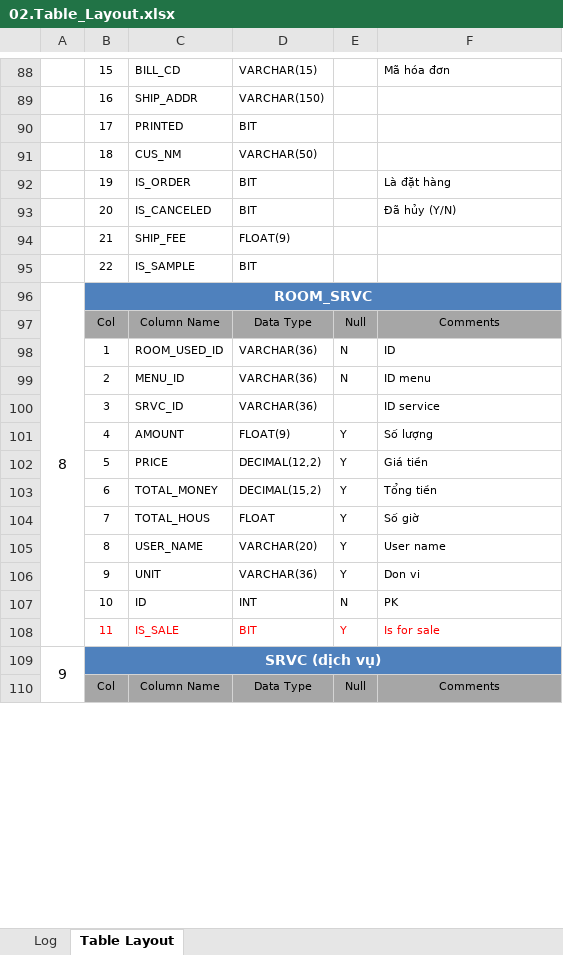
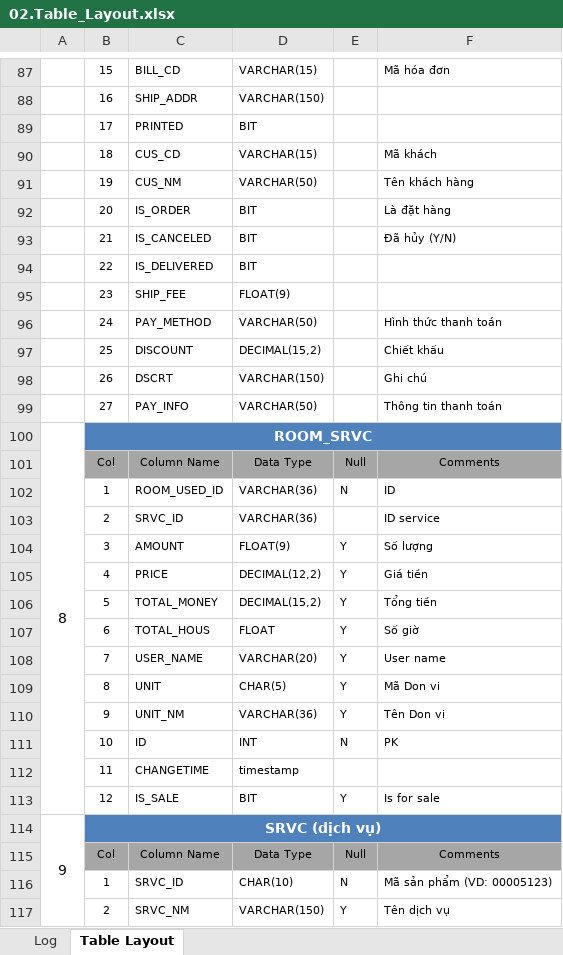
Before and after one commit to nguyenvn87/qlbh, an Excel workbook: TaiLieu/02.Table_Layout.xlsx, sheet Table Layout, drawn as a sheet; only a part is shown, gaps mark what is left out; values as stored, in another font and other column widths than the file's, no borders; removed rows and columns are numbered as before the commit, all else as after; the diff covers the shown part only; the diff names each change by its address in the sheet, - before the commit and + after, or states it on an @@ line.

Commit message:
Update field (SRVC)

```diff
--- a/TaiLieu/02.Table_Layout.xlsx (sheet Table Layout)
+++ b/TaiLieu/02.Table_Layout.xlsx (sheet Table Layout)
-row 91:  | 18 | CUS_NM | VARCHAR(50)
+row 90:  | 18 | CUS_CD | VARCHAR(15) |  | Mã khách
+row 91:  | 19 | CUS_NM | VARCHAR(50) |  | Tên khách hàng
-B92: 19
+B92: 20
-B93: 20
+B93: 21
-row 94:  | 21 | SHIP_FEE | FLOAT(9)
-C94: IS_SAMPLE
+C94: IS_DELIVERED
+row 95:  | 23 | SHIP_FEE | FLOAT(9)
+row 96:  | 24 | PAY_METHOD | VARCHAR(50) |  | Hình thức thanh toán
+row 97:  | 25 | DISCOUNT | DECIMAL(15,2) |  | Chiết khấu
+row 98:  | 26 | DSCRT | VARCHAR(150) |  | Ghi chú
+row 99:  | 27 | PAY_INFO | VARCHAR(50) |  | Thông tin thanh toán
-row 99:  | 2 | MENU_ID | VARCHAR(36) | N | ID menu
-B103: 3
+B103: 2
-B104: 4
+B104: 3
-B105: 5
+B105: 4
-B106: 6
+B106: 5
-B107: 7
+B107: 6
-B108: 8
+B108: 7
+row 109:  | 8 | UNIT | CHAR(5) | Y | Mã Don vi
-C110: UNIT
+C110: UNIT_NM
-F110: Don vi
+F110: Tên Don vi
+row 112:  | 11 | CHANGETIME | timestamp
-B113: 11
+B113: 12
-B113:F113 text colour: #FF0000
+B113:F113 text colour: black
-A109:A124 merged
+A114:A132 merged
+row 116:  | 1 | SRVC_ID | CHAR(10) | N | Mã sản phẩm (VD: 00005123)
@@ row 128 moved to row 117: 2 @@
```
Also changed, not shown: 18 added rows, 13 removed rows, 2 moved rows and 6 edited cells elsewhere in this sheet.
